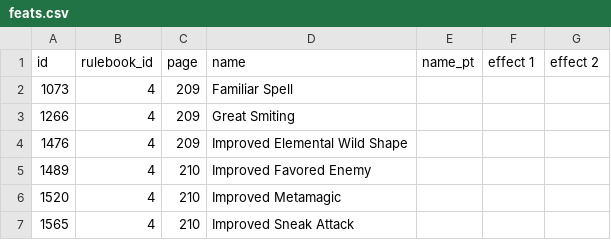
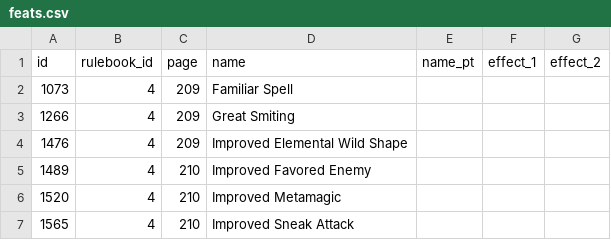
Before and after one commit to vitobasso/dnd3.5-data, a CSV file: feats.csv, drawn as a sheet; only a part is shown.

```diff
--- a/feats.csv
+++ b/feats.csv
@@ -1,2 +1,2 @@
-id;rulebook_id;page;name;name_pt;effect 1;effect 2
+id;rulebook_id;page;name;name_pt;effect_1;effect_2
 1073;4;209;Familiar Spell;;;
```
Also changed, not shown: class_traits.csv, items.csv, 1 other file.
